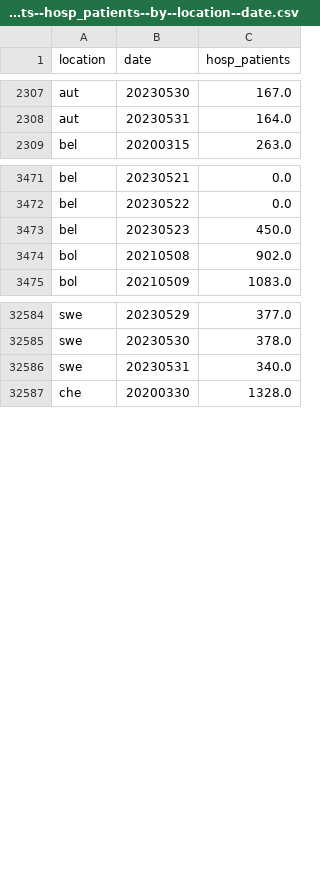
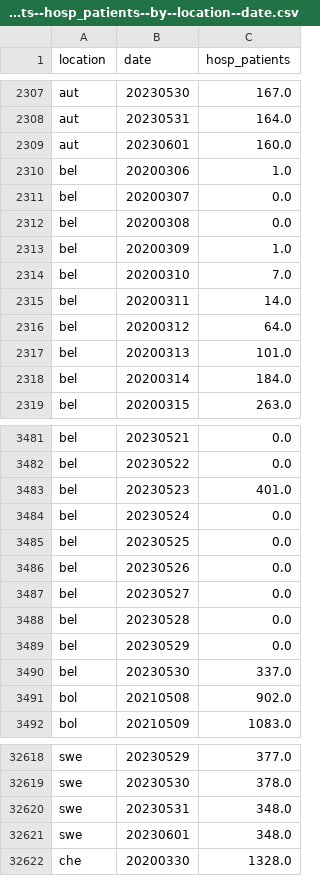
Before and after one commit to open-numbers/ddf--owid--covid_19, a CSV file: ddf--datapoints--hosp_patients--by--location--date.csv, drawn as a sheet; only a part is shown, gaps mark what is left out; the diff covers the shown part only.

```diff
--- a/ddf--datapoints--hosp_patients--by--location--date.csv
+++ b/ddf--datapoints--hosp_patients--by--location--date.csv
@@ -2308,2 +2308,12 @@ aut,20230530,167.0
 aut,20230531,164.0
+aut,20230601,160.0
+bel,20200306,1.0
+bel,20200307,0.0
+bel,20200308,0.0
+bel,20200309,1.0
+bel,20200310,7.0
+bel,20200311,14.0
+bel,20200312,64.0
+bel,20200313,101.0
+bel,20200314,184.0
 bel,20200315,263.0
@@ -3472,3 +3482,10 @@ bel,20230521,0.0
 bel,20230522,0.0
-bel,20230523,450.0
+bel,20230523,401.0
+bel,20230524,0.0
+bel,20230525,0.0
+bel,20230526,0.0
+bel,20230527,0.0
+bel,20230528,0.0
+bel,20230529,0.0
+bel,20230530,337.0
 bol,20210508,902.0
@@ -32585,3 +32619,4 @@ swe,20230529,377.0
 swe,20230530,378.0
-swe,20230531,340.0
+swe,20230531,348.0
+swe,20230601,348.0
 che,20200330,1328.0
```
Also changed, not shown: 25 added rows and 42 edited cells elsewhere in this file, ddf--datapoints--excess_mortality_cumulative_absolute--by--location--date.csv, ddf--datapoints--excess_mortality_cumulative_per_million--by--location--date.csv, 28 other files.
